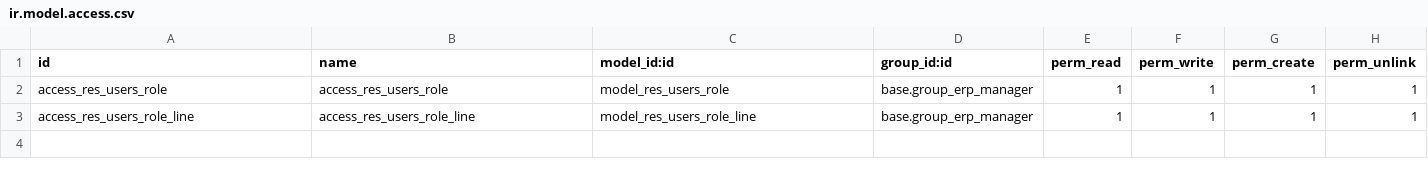
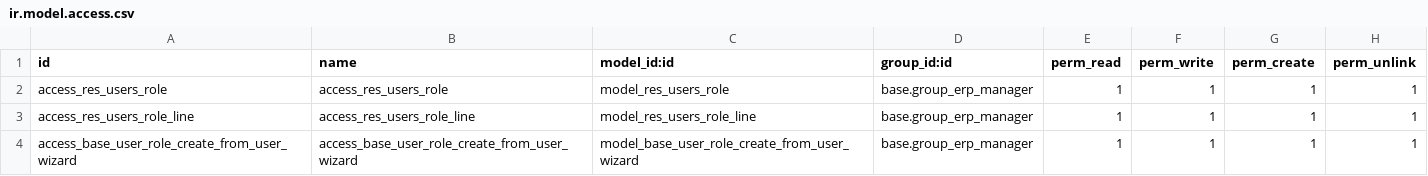
Before and after one commit to brain-tec/server-backend, a CSV file: base_user_role/security/ir.model.access.csv, drawn as a sheet; the diff names each change by its address in the sheet, - before the commit and + after, or states it on an @@ line.

Commit message:
Add "Create role from user" feature

```diff
--- a/base_user_role/security/ir.model.access.csv
+++ b/base_user_role/security/ir.model.access.csv
+row 4: access_base_user_role_create_from_user_wizard | access_base_user_role_create_from_user_wizard | model_base_user_role_create_from_user_wizard | base.group_erp_manager | 1 | 1 | 1 | 1
```
Also changed, not shown: 6 other files.
